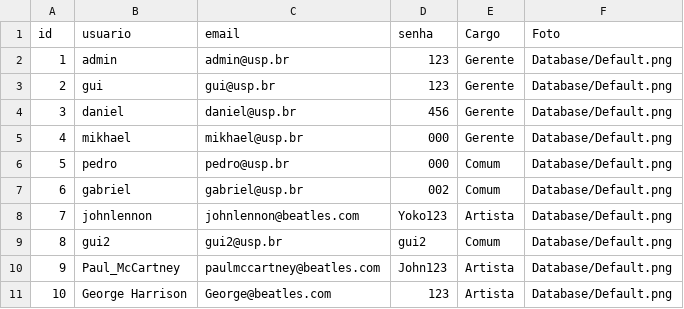
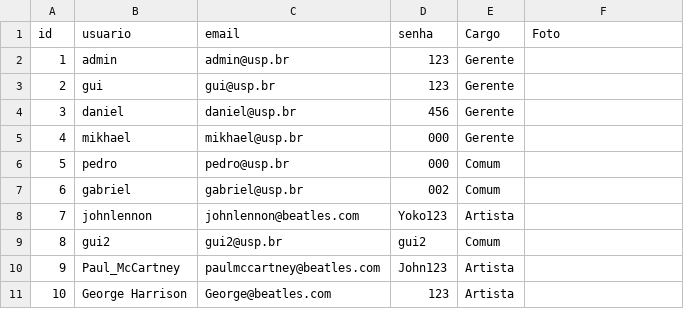
Before and after one commit to Guibpb/Trabalho-POO, a CSV file: Code/Java/usuarios/Database/Banco.csv, drawn as a sheet.

```diff
--- a/Code/Java/usuarios/Database/Banco.csv
+++ b/Code/Java/usuarios/Database/Banco.csv
@@ -1,11 +1,11 @@
 id,usuario,email,senha,Cargo,Foto
-1,admin,admin@usp.br,123,Gerente,Database/Default.png
-2,gui,gui@usp.br,123,Gerente,Database/Default.png
-3,daniel,daniel@usp.br,456,Gerente,Database/Default.png
-4,mikhael,mikhael@usp.br,000,Gerente,Database/Default.png
-5,pedro,pedro@usp.br,000,Comum,Database/Default.png
-6,gabriel,gabriel@usp.br,002,Comum,Database/Default.png
-7,johnlennon,johnlennon@beatles.com,Yoko123,Artista,Database/Default.png
-8,gui2,gui2@usp.br,gui2,Comum,Database/Default.png
-9,Paul_McCartney,paulmccartney@beatles.com,John123,Artista,Database/Default.png
-10,George Harrison,George@beatles.com,123,Artista,Database/Default.png
+1,admin,admin@usp.br,123,Gerente,
+2,gui,gui@usp.br,123,Gerente,
+3,daniel,daniel@usp.br,456,Gerente,
+4,mikhael,mikhael@usp.br,000,Gerente,
+5,pedro,pedro@usp.br,000,Comum,
+6,gabriel,gabriel@usp.br,002,Comum,
+7,johnlennon,johnlennon@beatles.com,Yoko123,Artista,
+8,gui2,gui2@usp.br,gui2,Comum,
+9,Paul_McCartney,paulmccartney@beatles.com,John123,Artista,
+10,George Harrison,George@beatles.com,123,Artista,
```
Also changed, not shown: 11 other files.
